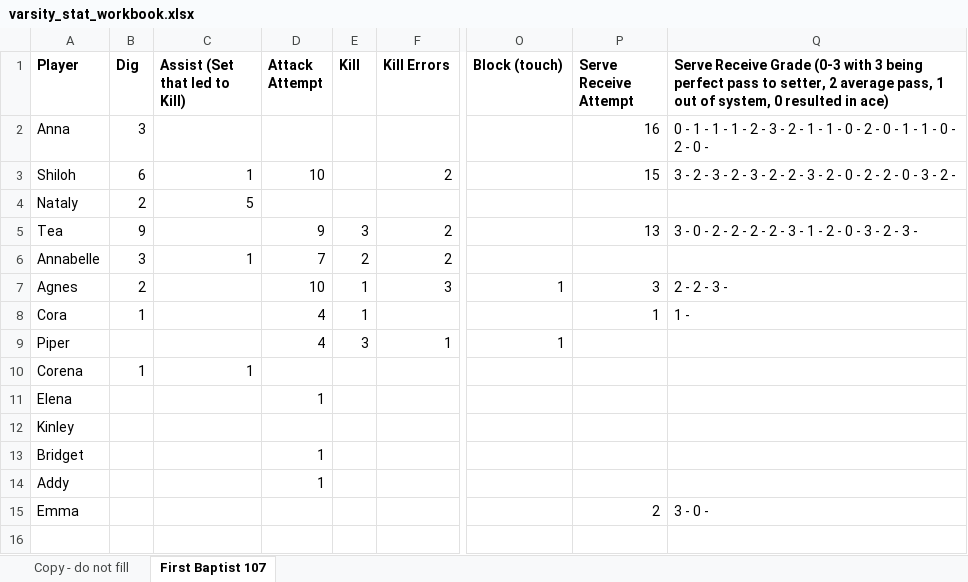
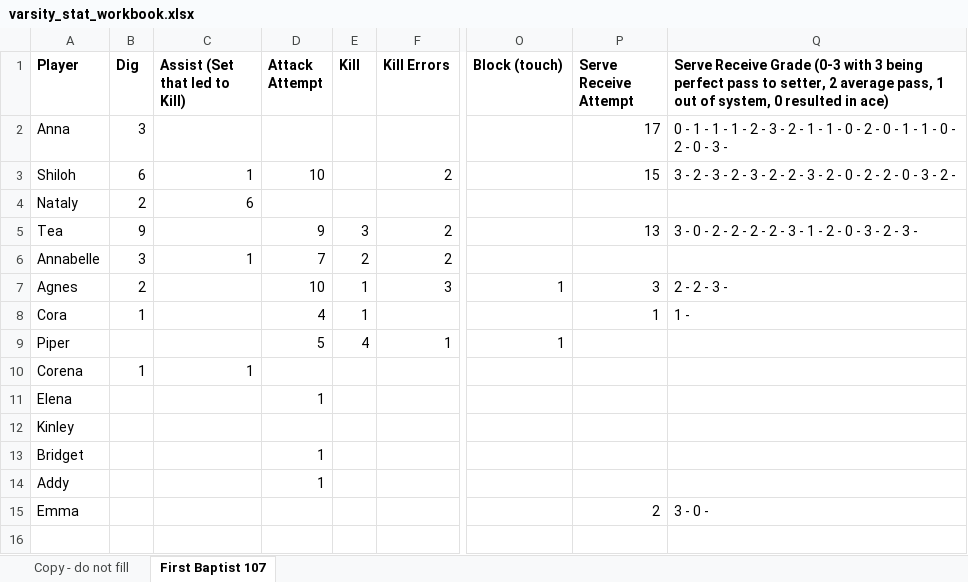
Before and after one commit to clancyred/defenders-volleyball, an Excel workbook: source/varsity_stat_workbook.xlsx, sheet First Baptist 107, drawn as a sheet; only a part is shown, gaps mark what is left out; values as stored, in another font and other column widths than the file's, no borders; charts and pictures not drawn; the diff names each change by its address in the sheet, - before the commit and + after, or states it on an @@ line.

Commit message:
Update stat workbook from Google Sheet

```diff
--- a/source/varsity_stat_workbook.xlsx (sheet First Baptist 107)
+++ b/source/varsity_stat_workbook.xlsx (sheet First Baptist 107)
-P2 (Serve Receive Attempt): 16
+P2 (Serve Receive Attempt): 17
-Q2: …2 - 0 -
+Q2: …2 - 0 - 3 -
-C4 (Assist (Set that led to Kill)): 5
+C4 (Assist (Set that led to Kill)): 6
-D9 (Attack Attempt): 4
+D9 (Attack Attempt): 5
-E9 (Kill): 3
+E9 (Kill): 4
```
